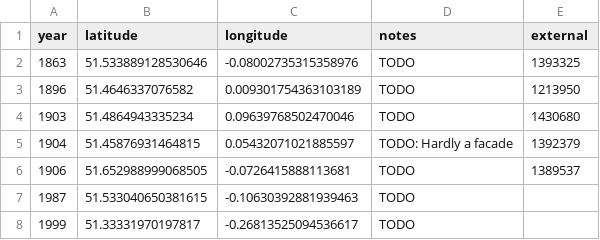
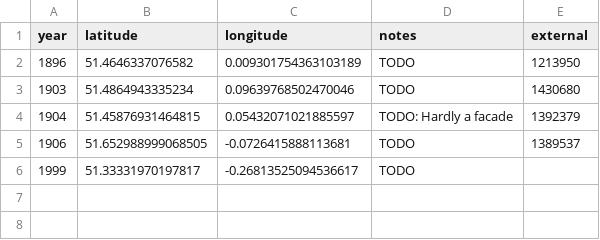
Before and after one commit to aelmekeev/year-on-facade, a CSV file: csv/Replacements.csv, drawn as a sheet.

```diff
--- a/csv/Replacements.csv
+++ b/csv/Replacements.csv
@@ -1,3 +1,2 @@
 year,latitude,longitude,notes,external
-1863,51.533889128530646,-0.08002735315358976,TODO,1393325
 1896,51.4646337076582,0.009301754363103189,TODO,1213950
@@ -6,3 +5,2 @@ year,latitude,longitude,notes,external
 1906,51.652988999068505,-0.0726415888113681,TODO,1389537
-1987,51.533040650381615,-0.10630392881939463,TODO,
 1999,51.33331970197817,-0.26813525094536617,TODO,
```
Also changed, not shown: csv/London.csv, 7 other files.
